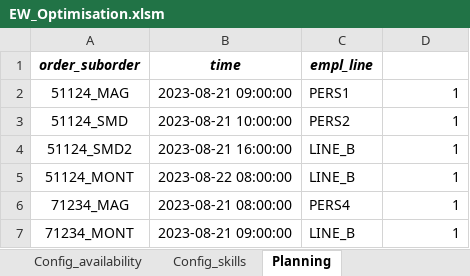
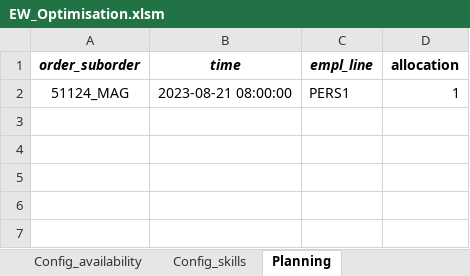
Before and after one commit to FormelessPuppy41/Production_Optimisation, an Excel workbook: production_optimisation/EW_Optimisation.xlsm, sheet Planning, drawn as a sheet; values as stored, in another font and other column widths than the file's, no borders; the diff names each change by its address in the sheet, - before the commit and + after, or states it on an @@ line.

```diff
--- a/production_optimisation/EW_Optimisation.xlsm (sheet Planning)
+++ b/production_optimisation/EW_Optimisation.xlsm (sheet Planning)
-D1: (empty)
+D1: allocation
-B2 (time): 2023-08-21 09:00:00
+B2 (time): 2023-08-21 08:00:00
-row 3: 51124_SMD | 2023-08-21 10:00:00 | PERS2 | 1
-row 4: 51124_SMD2 | 2023-08-21 16:00:00 | LINE_B | 1
-row 5: 51124_MONT | 2023-08-22 08:00:00 | LINE_B | 1
-row 6: 71234_MAG | 2023-08-21 08:00:00 | PERS4 | 1
-row 7: 71234_MONT | 2023-08-21 09:00:00 | LINE_B | 1
```
Also changed, not shown: sheet Manual_planning, formulas that keep their value, 9 other files.
